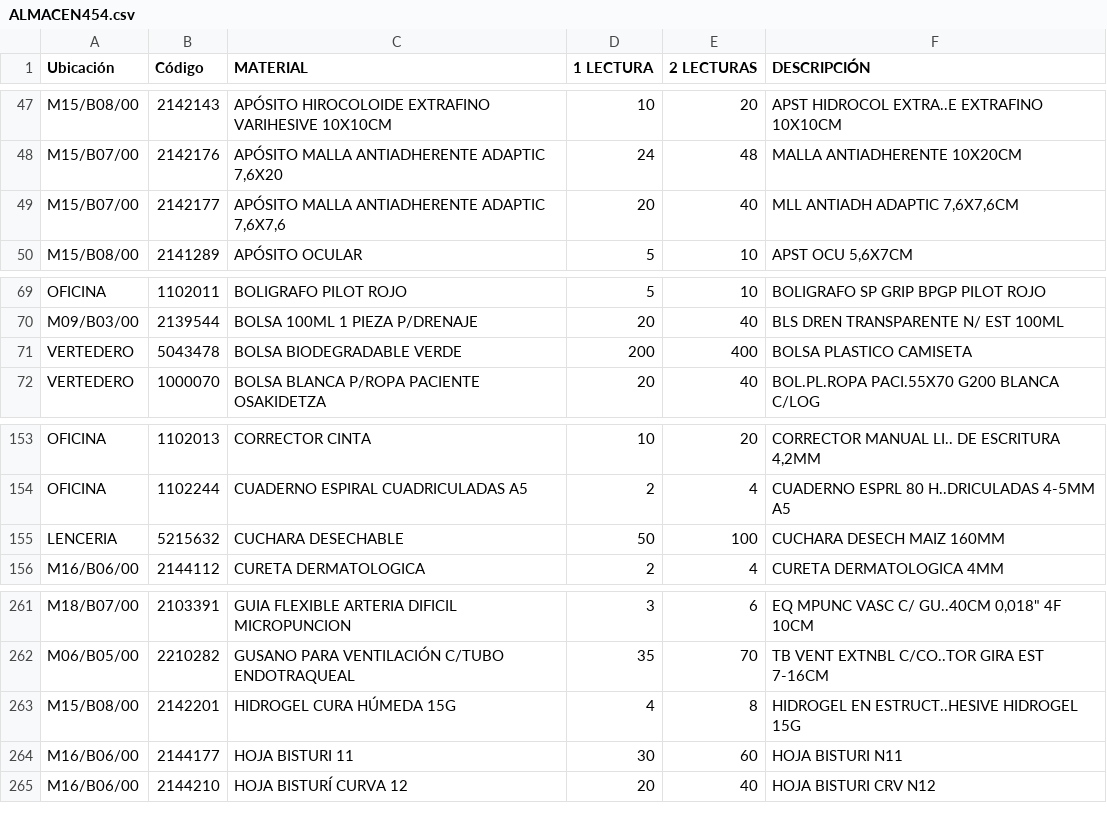
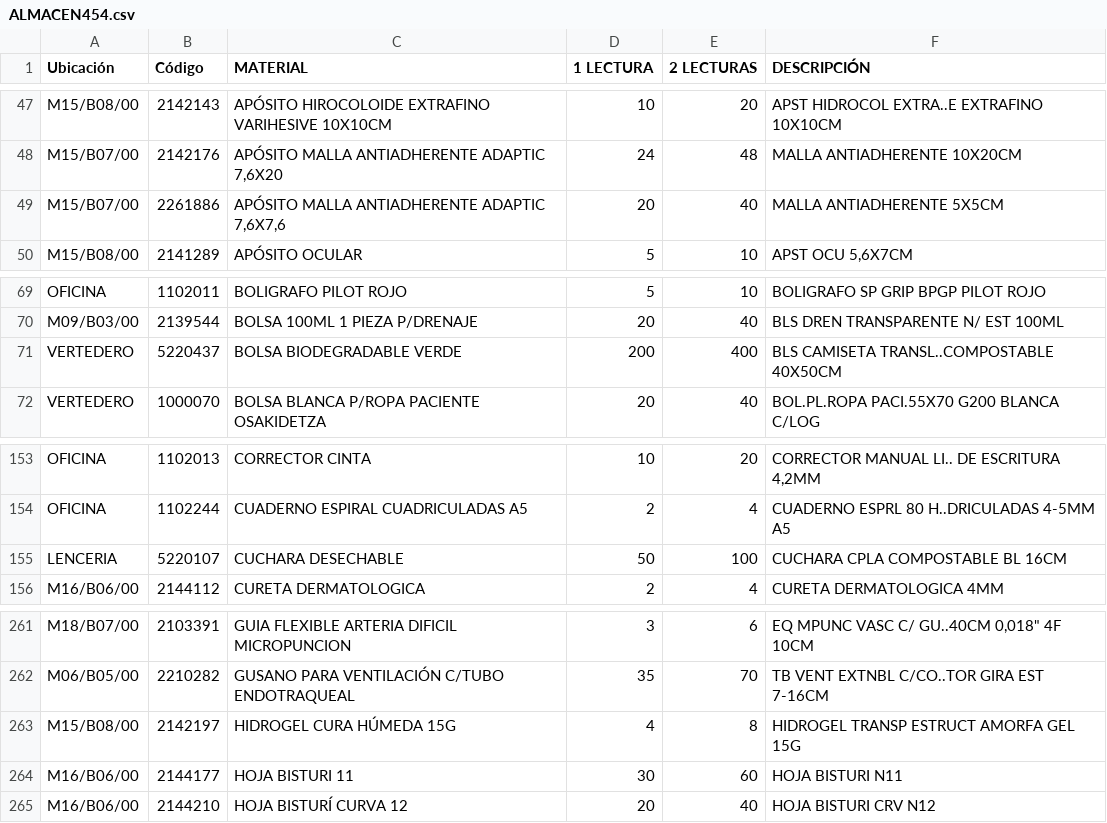
Before and after one commit to osid-edu/biltegi454, a CSV file: ALMACEN454.csv, drawn as a sheet; only a part is shown, gaps mark what is left out; the diff covers the shown part only.

```diff
--- a/ALMACEN454.csv
+++ b/ALMACEN454.csv
@@ -48,3 +48,3 @@ M15/B08/00;2142143;APÓSITO HIROCOLOIDE EXTRAFINO VARIHESIVE 10X10CM;10;20;APST
 M15/B07/00;2142176;APÓSITO MALLA ANTIADHERENTE ADAPTIC 7,6X20;24;48;MALLA ANTIADHERENTE 10X20CM
-M15/B07/00;2142177;APÓSITO MALLA ANTIADHERENTE ADAPTIC 7,6X7,6;20;40;MLL ANTIADH ADAPTIC 7,6X7,6CM
+M15/B07/00;2261886;APÓSITO MALLA ANTIADHERENTE ADAPTIC 7,6X7,6;20;40;MALLA ANTIADHERENTE 5X5CM
 M15/B08/00;2141289;APÓSITO OCULAR;5;10;APST OCU 5,6X7CM
@@ -70,3 +70,3 @@ OFICINA;1102011;BOLIGRAFO PILOT ROJO;5;10;BOLIGRAFO SP GRIP BPGP PILOT ROJO
 M09/B03/00;2139544;BOLSA 100ML 1 PIEZA P/DRENAJE;20;40;BLS DREN TRANSPARENTE N/ EST 100ML
-VERTEDERO;5043478;BOLSA BIODEGRADABLE VERDE;200;400;BOLSA PLASTICO CAMISETA
+VERTEDERO;5220437;BOLSA BIODEGRADABLE VERDE;200;400;BLS CAMISETA TRANSL..COMPOSTABLE 40X50CM
 VERTEDERO;1000070;BOLSA BLANCA P/ROPA PACIENTE OSAKIDETZA;20;40;BOL.PL.ROPA PACI.55X70 G200 BLANCA C/LOG
@@ -154,3 +154,3 @@ OFICINA;1102013;CORRECTOR CINTA;10;20;CORRECTOR MANUAL LI.. DE ESCRITURA 4,2MM
 OFICINA;1102244;CUADERNO ESPIRAL CUADRICULADAS A5;2;4;CUADERNO ESPRL 80 H..DRICULADAS 4-5MM A5
-LENCERIA;5215632;CUCHARA DESECHABLE;50;100;CUCHARA DESECH MAIZ 160MM
+LENCERIA;5220107;CUCHARA DESECHABLE;50;100;CUCHARA CPLA COMPOSTABLE BL 16CM
 M16/B06/00;2144112;CURETA DERMATOLOGICA;2;4;CURETA DERMATOLOGICA 4MM
@@ -262,3 +262,3 @@ M18/B07/00;2103391;GUIA FLEXIBLE ARTERIA DIFICIL MICROPUNCION;3;6;"EQ MPUNC VASC
 M06/B05/00;2210282;GUSANO PARA VENTILACIÓN C/TUBO ENDOTRAQUEAL;35;70;TB VENT EXTNBL C/CO..TOR GIRA EST 7-16CM
-M15/B08/00;2142201;HIDROGEL CURA HÚMEDA 15G;4;8;HIDROGEL EN ESTRUCT..HESIVE HIDROGEL 15G
+M15/B08/00;2142197;HIDROGEL CURA HÚMEDA 15G;4;8;HIDROGEL TRANSP ESTRUCT AMORFA GEL 15G
 M16/B06/00;2144177;HOJA BISTURI 11;30;60;HOJA BISTURI N11
```
Also changed, not shown: 1 added row and 13 edited cells elsewhere in this file.
